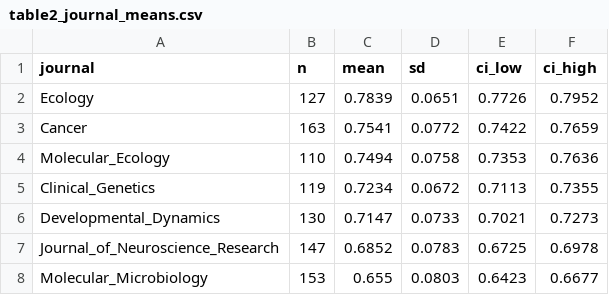
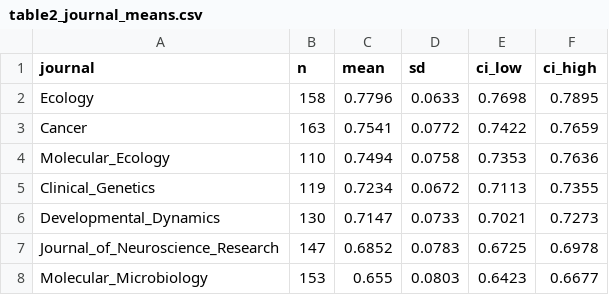
Before and after one commit to Raven1628/Active-vs.-Passive-Voice-in-Scientific-Literature, a CSV file: analysis/final_figures/table2_journal_means.csv, drawn as a sheet.

```diff
--- a/analysis/final_figures/table2_journal_means.csv
+++ b/analysis/final_figures/table2_journal_means.csv
@@ -1,3 +1,3 @@
 journal,n,mean,sd,ci_low,ci_high
-Ecology,127,0.7839,0.0651,0.7726,0.7952
+Ecology,158,0.7796,0.0633,0.7698,0.7895
 Cancer,163,0.7541,0.0772,0.7422,0.7659
```
Also changed, not shown: analysis/final_figures/table1_sample_composition.csv, analysis/final_figures/table3_journal_trends.csv.
